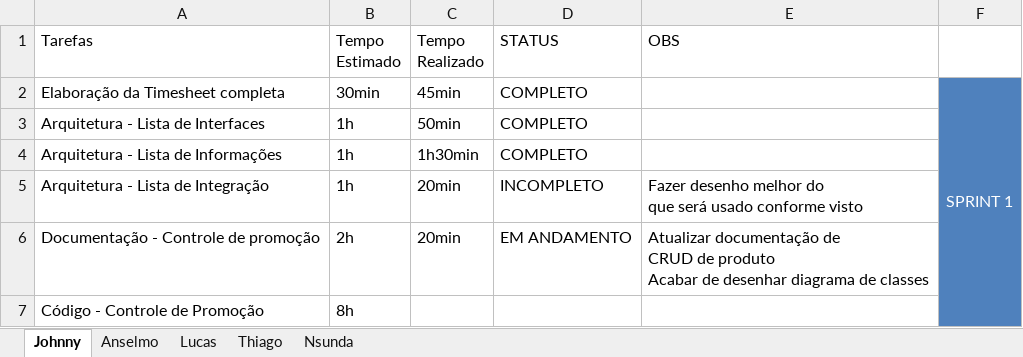
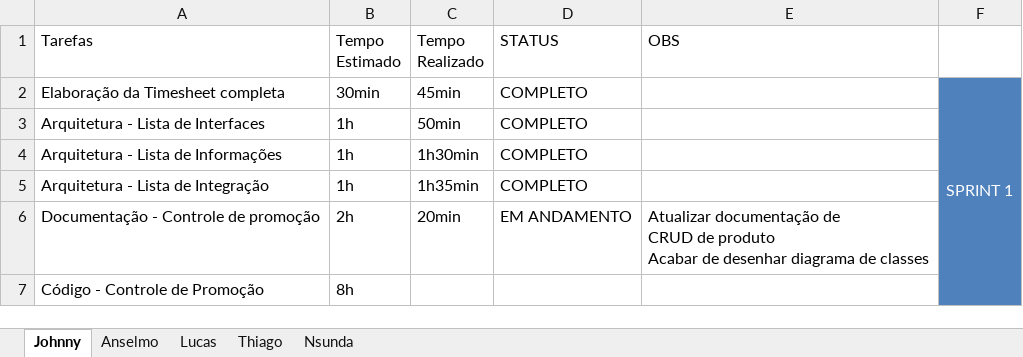
Before and after one commit to coop14/cooppizza, an Excel workbook: docs/TimesheetGlobal.xlsx, sheet Johnny, drawn as a sheet; only a part is shown; values as stored, in another font and other column widths than the file's, no borders; table styles not drawn; ↵ is a line break in a cell; the diff names each change by its address in the sheet, - before the commit and + after, or states it on an @@ line.

Commit message:
Doc
Adição da Lista de Arquitetura Completa
Atualização da Timesheet

```diff
--- a/docs/TimesheetGlobal.xlsx (sheet Johnny)
+++ b/docs/TimesheetGlobal.xlsx (sheet Johnny)
-C5 (Tempo Realizado): 20min
+C5 (Tempo Realizado): 1h35min
-D5 (STATUS): INCOMPLETO
+D5 (STATUS): COMPLETO
-E5 (OBS): Fazer desenho melhor do ↵ que será usado conforme visto
+E5 (OBS): (empty)
```
Also changed, not shown: 1 other file.
